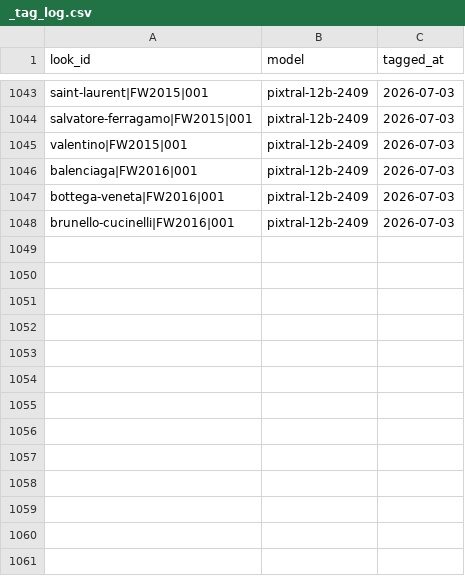
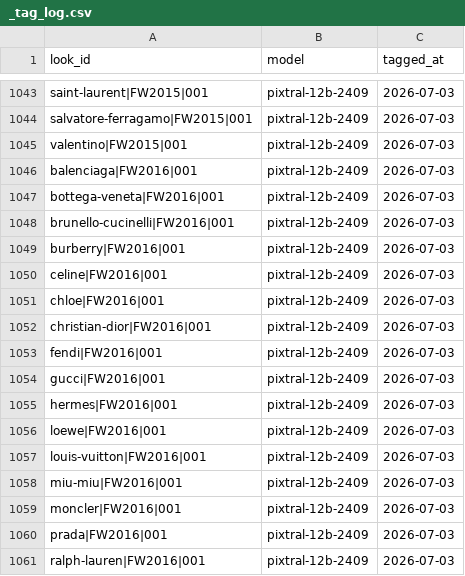
Before and after one commit to pravitkochar/Fashion_Finance, a CSV file: Trickle_Down/data/runway/_tag_log.csv, drawn as a sheet; only a part is shown, gaps mark what is left out.

```diff
--- a/Trickle_Down/data/runway/_tag_log.csv
+++ b/Trickle_Down/data/runway/_tag_log.csv
@@ -1048 +1048,14 @@ bottega-veneta|FW2016|001,pixtral-12b-2409,2026-07-03
 brunello-cucinelli|FW2016|001,pixtral-12b-2409,2026-07-03
+burberry|FW2016|001,pixtral-12b-2409,2026-07-03
+celine|FW2016|001,pixtral-12b-2409,2026-07-03
+chloe|FW2016|001,pixtral-12b-2409,2026-07-03
+christian-dior|FW2016|001,pixtral-12b-2409,2026-07-03
+fendi|FW2016|001,pixtral-12b-2409,2026-07-03
+gucci|FW2016|001,pixtral-12b-2409,2026-07-03
+hermes|FW2016|001,pixtral-12b-2409,2026-07-03
+loewe|FW2016|001,pixtral-12b-2409,2026-07-03
+louis-vuitton|FW2016|001,pixtral-12b-2409,2026-07-03
+miu-miu|FW2016|001,pixtral-12b-2409,2026-07-03
+moncler|FW2016|001,pixtral-12b-2409,2026-07-03
+prada|FW2016|001,pixtral-12b-2409,2026-07-03
+ralph-lauren|FW2016|001,pixtral-12b-2409,2026-07-03
```
Also changed, not shown: 6 other files.
